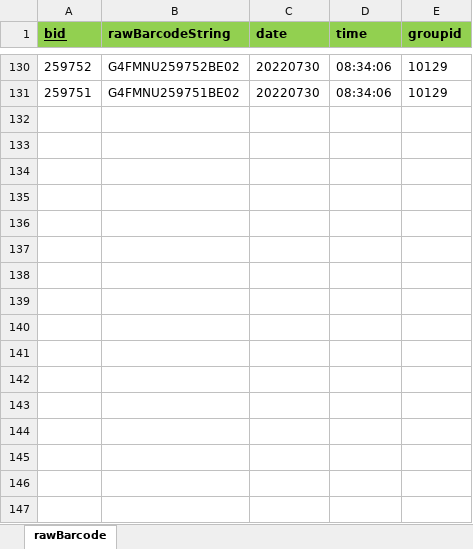
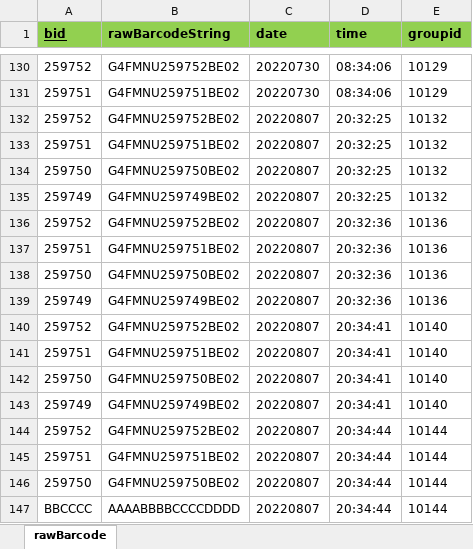
Before and after one commit to Hojun1123/InventoryManagement, an Excel workbook: DB/barcode.xlsx, sheet rawBarcode, drawn as a sheet; only a part is shown, gaps mark what is left out; values as stored, in another font and other column widths than the file's, no borders; the diff names each change by its address in the sheet, - before the commit and + after, or states it on an @@ line.

```diff
--- a/DB/barcode.xlsx (sheet rawBarcode)
+++ b/DB/barcode.xlsx (sheet rawBarcode)
+row 132: 259752 | G4FMNU259752BE02 | 20220807 | 20:32:25 | 10132
+row 133: 259751 | G4FMNU259751BE02 | 20220807 | 20:32:25 | 10132
+row 134: 259750 | G4FMNU259750BE02 | 20220807 | 20:32:25 | 10132
+row 135: 259749 | G4FMNU259749BE02 | 20220807 | 20:32:25 | 10132
+row 136: 259752 | G4FMNU259752BE02 | 20220807 | 20:32:36 | 10136
+row 137: 259751 | G4FMNU259751BE02 | 20220807 | 20:32:36 | 10136
+row 138: 259750 | G4FMNU259750BE02 | 20220807 | 20:32:36 | 10136
+row 139: 259749 | G4FMNU259749BE02 | 20220807 | 20:32:36 | 10136
+row 140: 259752 | G4FMNU259752BE02 | 20220807 | 20:34:41 | 10140
+row 141: 259751 | G4FMNU259751BE02 | 20220807 | 20:34:41 | 10140
+row 142: 259750 | G4FMNU259750BE02 | 20220807 | 20:34:41 | 10140
+row 143: 259749 | G4FMNU259749BE02 | 20220807 | 20:34:41 | 10140
+row 144: 259752 | G4FMNU259752BE02 | 20220807 | 20:34:44 | 10144
+row 145: 259751 | G4FMNU259751BE02 | 20220807 | 20:34:44 | 10144
+row 146: 259750 | G4FMNU259750BE02 | 20220807 | 20:34:44 | 10144
+row 147: BBCCCC | AAAABBBBCCCCDDDD | 20220807 | 20:34:44 | 10144
```
Also changed, not shown: DB/OwnedEngine.xlsx, DB/engine.xlsx, 2 other files.
